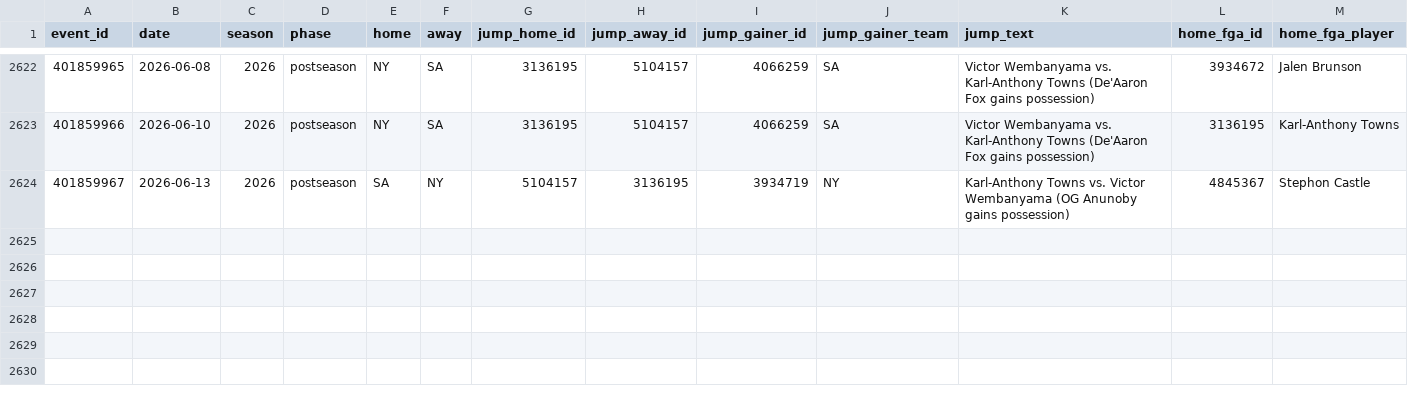
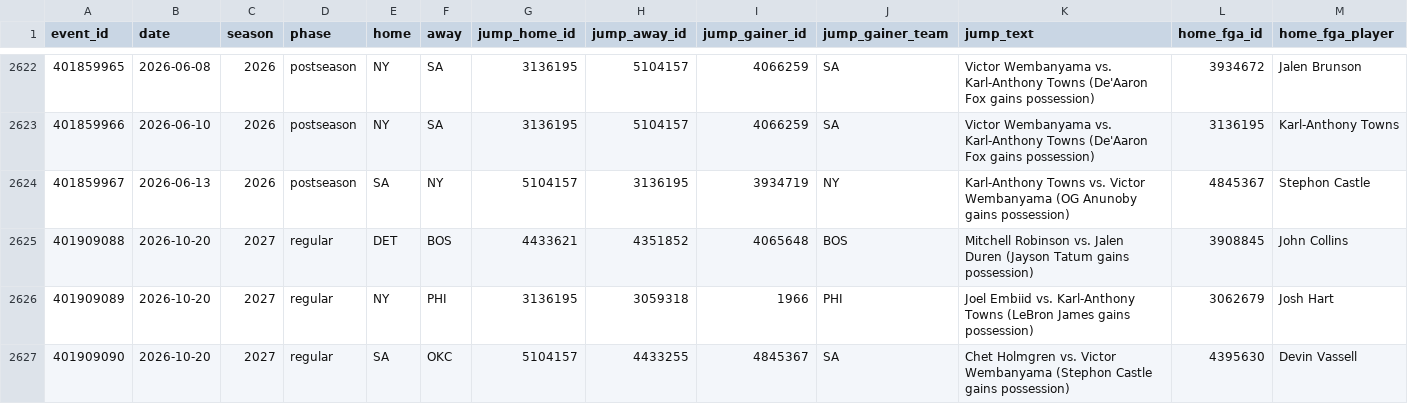
Before and after one commit to macassvic-cmd/arc-lab, a CSV file: data/first_shot_history.csv, drawn as a sheet; only a part is shown, gaps mark what is left out; rows hold the shown columns only; the diff names each change by its address in the sheet, - before the commit and + after, or states it on an @@ line.

```diff
--- a/data/first_shot_history.csv
+++ b/data/first_shot_history.csv
+row 2625: 401909088 | 2026-10-20 | 2027 | regular | DET | BOS | 4433621 | 4351852 | 4065648 | BOS | Mitchell Robinson vs. Jalen Duren (Jayson Tatum gains possession) | 3908845 | John Collins
+row 2626: 401909089 | 2026-10-20 | 2027 | regular | NY | PHI | 3136195 | 3059318 | 1966 | PHI | Joel Embiid vs. Karl-Anthony Towns (LeBron James gains possession) | 3062679 | Josh Hart
+row 2627: 401909090 | 2026-10-20 | 2027 | regular | SA | OKC | 5104157 | 4433255 | 4845367 | SA | Chet Holmgren vs. Victor Wembanyama (Stephon Castle gains possession) | 4395630 | Devin Vassell
```
Also changed, not shown: data/first_basket_history.csv, data/first_shot_sequence.csv, 13 other files.
